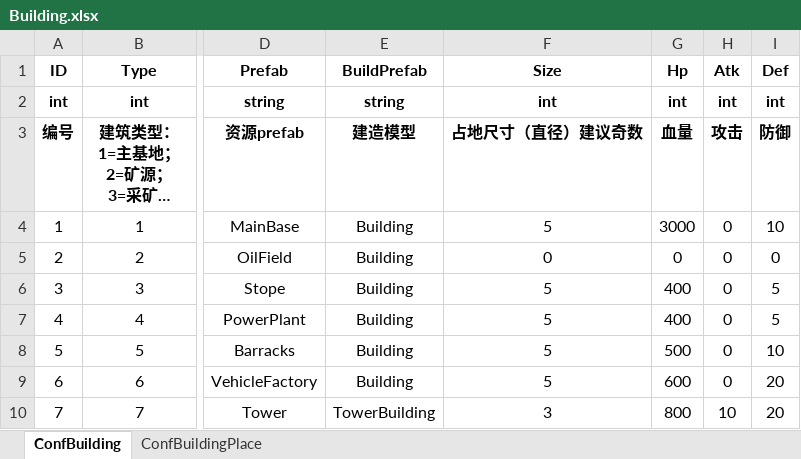
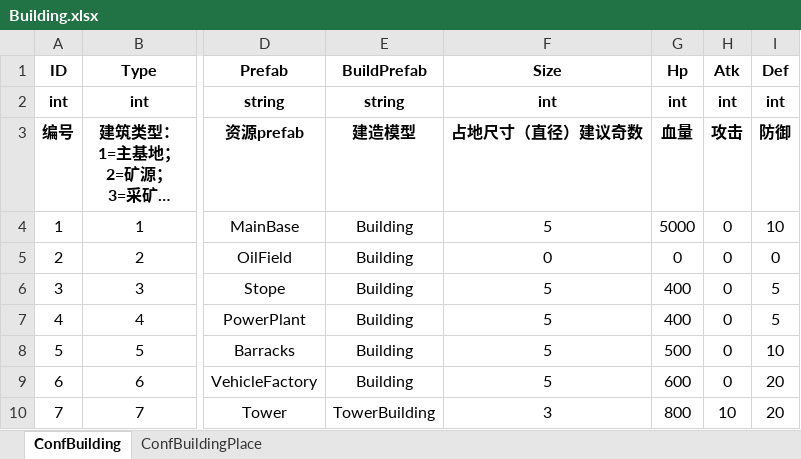
Before and after one commit to ZiglerOllydbg/ra2, an Excel workbook: config/excel/Building.xlsx, sheet ConfBuilding, drawn as a sheet; only a part is shown, gaps mark what is left out; long unchanged cells end in …; values as stored, in another font and other column widths than the file's, no borders; the diff names each change by its address in the sheet, - before the commit and + after, or states it on an @@ line.

```diff
--- a/config/excel/Building.xlsx (sheet ConfBuilding)
+++ b/config/excel/Building.xlsx (sheet ConfBuilding)
-G4 (Hp): 3000
+G4 (Hp): 5000
```
Also changed, not shown: 1 other file.
